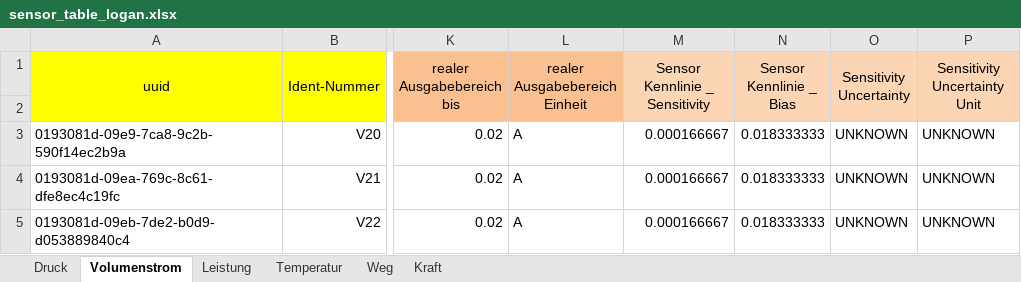
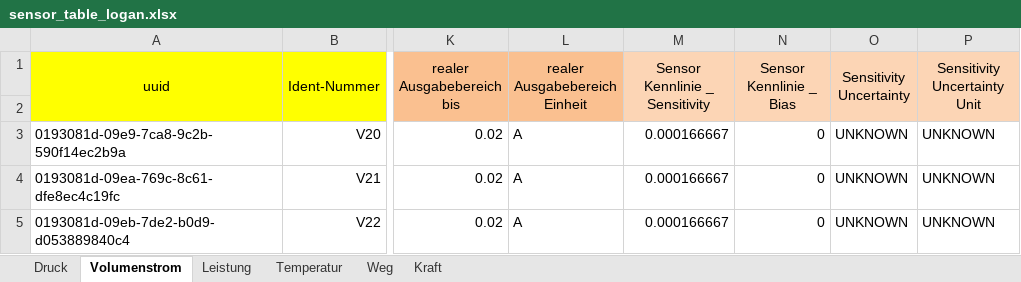
Before and after one commit to test123-all/hydropulser-database-scripts, an Excel workbook: sensor_table_logan.xlsx, sheet Volumenstrom, drawn as a sheet; only a part is shown, gaps mark what is left out; values as stored, in another font and other column widths than the file's, no borders; charts and pictures not drawn; the diff names each change by its address in the sheet, - before the commit and + after, or states it on an @@ line.

Commit message:
Fix further reference copy and paste errors inside the excel tables

```diff
--- a/sensor_table_logan.xlsx (sheet Volumenstrom)
+++ b/sensor_table_logan.xlsx (sheet Volumenstrom)
-N3:N5 (Sensor Kennlinie _ Bias): 0.018333333
+N3:N5 (Sensor Kennlinie _ Bias): 0
```
Also changed, not shown: valves_table.xlsx.
